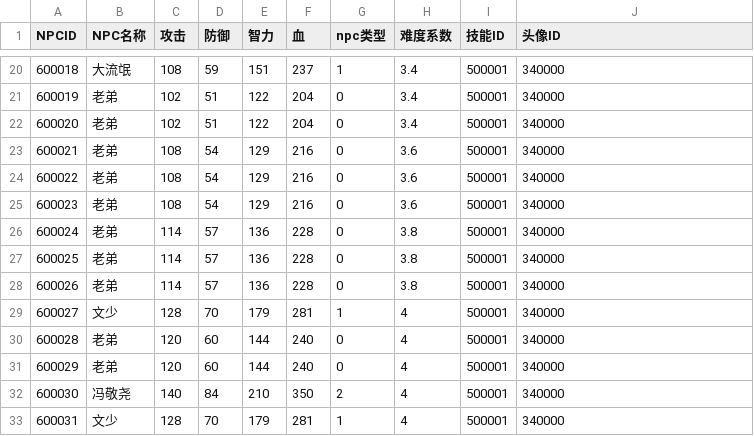
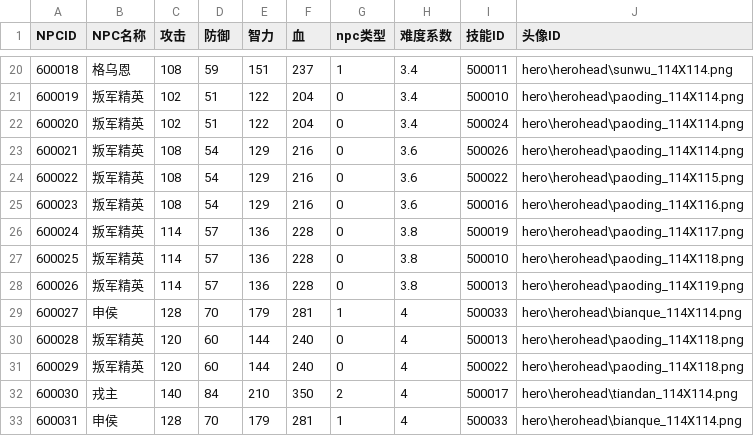
Before and after one commit to mercykevin/gameserver, a CSV file: csvs/NPC.csv, drawn as a sheet; only a part is shown, gaps mark what is left out; the diff covers the shown part only; the diff names each change by its address in the sheet, - before the commit and + after, or states it on an @@ line.

```diff
--- a/csvs/NPC.csv
+++ b/csvs/NPC.csv
-B20 (NPC名称): 大流氓
+B20 (NPC名称): 格乌恩
-I20 (技能ID): 500001
+I20 (技能ID): 500011
-J20 (头像ID): 340000
+J20 (头像ID): hero\herohead\sunwu_114X114.png
-B21:B28 (NPC名称): 老弟
+B21:B28 (NPC名称): 叛军精英
-I21 (技能ID): 500001
+I21 (技能ID): 500010
-J21:J23 (头像ID): 340000
+J21:J23 (头像ID): hero\herohead\paoding_114X114.png
-I22 (技能ID): 500001
+I22 (技能ID): 500024
-I23 (技能ID): 500001
+I23 (技能ID): 500026
-I24 (技能ID): 500001
+I24 (技能ID): 500022
-J24 (头像ID): 340000
+J24 (头像ID): hero\herohead\paoding_114X115.png
-I25 (技能ID): 500001
+I25 (技能ID): 500016
-J25 (头像ID): 340000
+J25 (头像ID): hero\herohead\paoding_114X116.png
-I26 (技能ID): 500001
+I26 (技能ID): 500019
-J26 (头像ID): 340000
+J26 (头像ID): hero\herohead\paoding_114X117.png
-I27 (技能ID): 500001
+I27 (技能ID): 500010
-J27 (头像ID): 340000
+J27 (头像ID): hero\herohead\paoding_114X118.png
-I28 (技能ID): 500001
+I28 (技能ID): 500013
-J28 (头像ID): 340000
+J28 (头像ID): hero\herohead\paoding_114X119.png
-B29 (NPC名称): 文少
+B29 (NPC名称): 申侯
-I29 (技能ID): 500001
+I29 (技能ID): 500033
-J29 (头像ID): 340000
+J29 (头像ID): hero\herohead\bianque_114X114.png
-B30:B31 (NPC名称): 老弟
+B30:B31 (NPC名称): 叛军精英
-I30 (技能ID): 500001
+I30 (技能ID): 500013
-J30:J31 (头像ID): 340000
+J30:J31 (头像ID): hero\herohead\paoding_114X118.png
-I31 (技能ID): 500001
+I31 (技能ID): 500022
-B32 (NPC名称): 冯敬尧
+B32 (NPC名称): 戎主
-I32 (技能ID): 500001
+I32 (技能ID): 500017
-J32 (头像ID): 340000
+J32 (头像ID): hero\herohead\tiandan_114X114.png
-B33 (NPC名称): 文少
+B33 (NPC名称): 申侯
-I33 (技能ID): 500001
+I33 (技能ID): 500033
-J33 (头像ID): 340000
+J33 (头像ID): hero\herohead\bianque_114X114.png
```
Also changed, not shown: 54 edited cells elsewhere in this file, csvs/ChengZhangRenWu.csv, csvs/DaoJu.csv, 11 other files.
